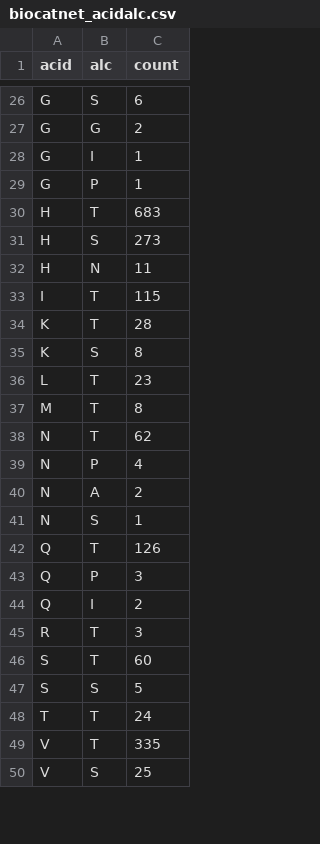
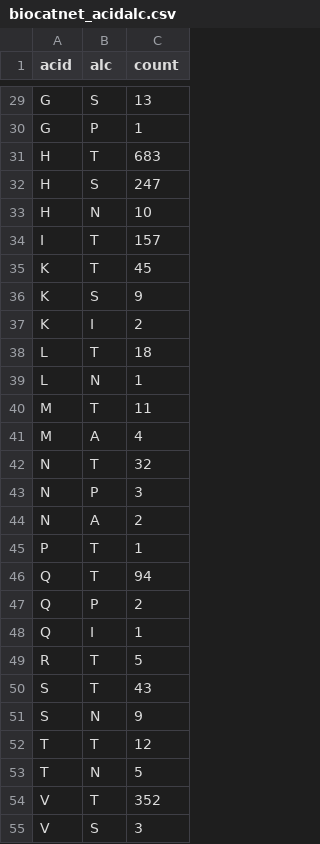
Before and after one commit to aleciagee/ihelix-residues-analysis, a CSV file: analysis/biocatnet_r1r2_comparison/biocatnet_acidalc.csv, drawn as a sheet; only a part is shown, gaps mark what is left out; removed rows and columns are numbered as before the commit, all else as after; the diff covers the shown part only; the diff names each change by its address in the sheet, - before the commit and + after, or states it on an @@ line.

```diff
--- a/analysis/biocatnet_r1r2_comparison/biocatnet_acidalc.csv
+++ b/analysis/biocatnet_r1r2_comparison/biocatnet_acidalc.csv
-C29 (count): 6
+C29 (count): 13
-row 27: G | G | 2
-row 28: G | I | 1
-C32 (count): 273
+C32 (count): 247
-C33 (count): 11
+C33 (count): 10
-C34 (count): 115
+C34 (count): 157
-C35 (count): 28
+C35 (count): 45
-C36 (count): 8
+C36 (count): 9
+row 37: K | I | 2
-C38 (count): 23
+C38 (count): 18
+row 39: L | N | 1
-C40 (count): 8
+C40 (count): 11
+row 41: M | A | 4
-C42 (count): 62
+C42 (count): 32
-C43 (count): 4
+C43 (count): 3
-row 41: N | S | 1
+row 45: P | T | 1
-C46 (count): 126
+C46 (count): 94
-C47 (count): 3
+C47 (count): 2
-C48 (count): 2
+C48 (count): 1
-C49 (count): 3
+C49 (count): 5
-C50 (count): 60
+C50 (count): 43
-B51 (alc): S
+B51 (alc): N
-C51 (count): 5
+C51 (count): 9
-C52 (count): 24
+C52 (count): 12
+row 53: T | N | 5
-C54 (count): 335
+C54 (count): 352
-C55 (count): 25
+C55 (count): 3
```
Also changed, not shown: 7 added rows, 6 removed rows and 20 edited cells elsewhere in this file, analysis/pfam_r1r2_comparison/pfam_r1r2_allacidalc.csv, 20 other files.
